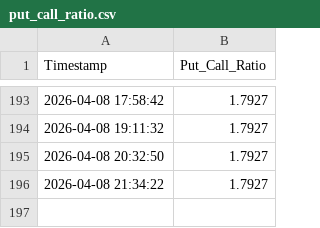
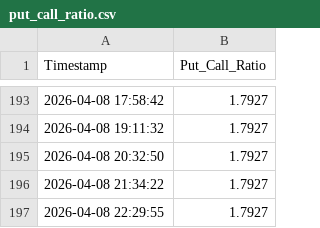
Before and after one commit to Abigail6on/MacroSentinel, a CSV file: data/raw/put_call_ratio.csv, drawn as a sheet; only a part is shown, gaps mark what is left out; the diff names each change by its address in the sheet, - before the commit and + after, or states it on an @@ line.

```diff
--- a/data/raw/put_call_ratio.csv
+++ b/data/raw/put_call_ratio.csv
+row 197: 2026-04-08 22:29:55 | 1.7927
```
Also changed, not shown: 4 other files.
